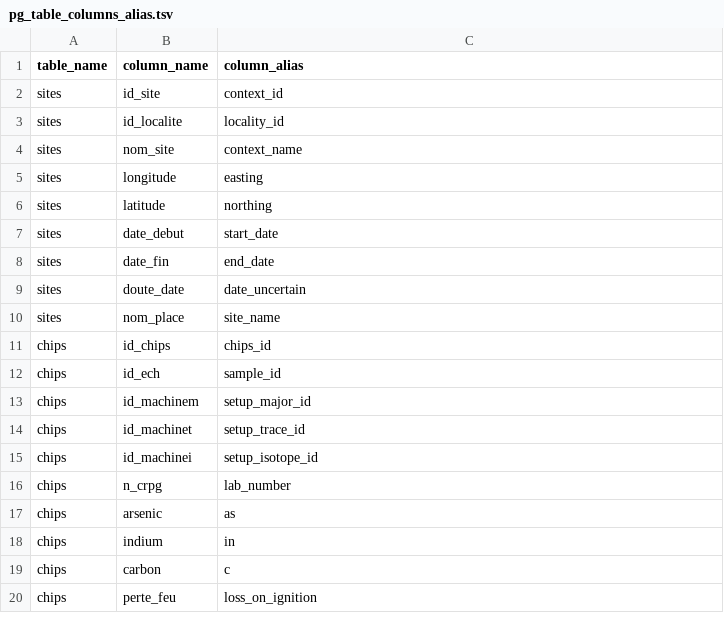
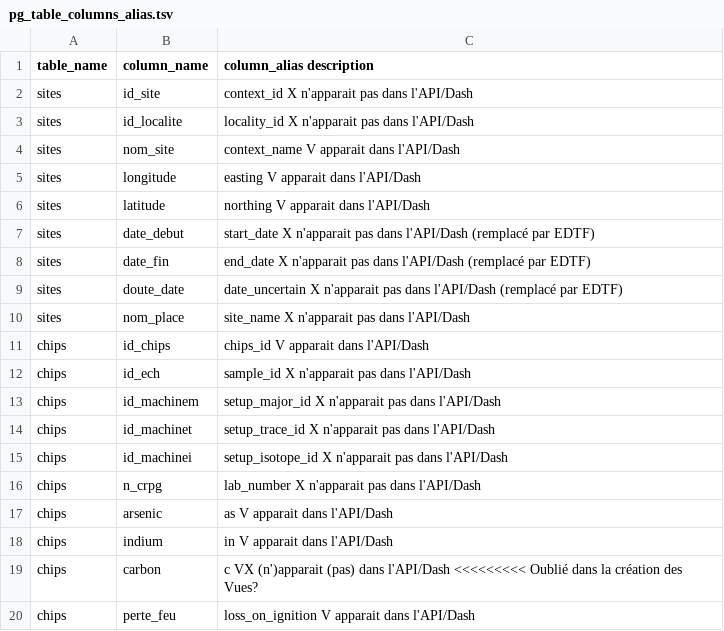
Before and after one commit to iramat/chips, a TSV file: static/data/pg_table_columns_alias.tsv, drawn as a sheet.

Commit message:
Update pg_table_columns_alias.tsv

```diff
--- a/static/data/pg_table_columns_alias.tsv
+++ b/static/data/pg_table_columns_alias.tsv
@@ -1,20 +1,20 @@
-table_name	column_name	column_alias
-sites	id_site	context_id
-sites	id_localite	locality_id
-sites	nom_site	context_name
-sites	longitude	easting
-sites	latitude	northing
-sites	date_debut	start_date
-sites	date_fin	end_date
-sites	doute_date	date_uncertain
-sites	nom_place	site_name
-chips	id_chips	chips_id
-chips	id_ech	sample_id
-chips	id_machinem	setup_major_id
-chips	id_machinet	setup_trace_id
-chips	id_machinei	setup_isotope_id
-chips	n_crpg	lab_number
-chips	arsenic	as
-chips	indium	in
-chips	carbon	c
-chips	perte_feu	loss_on_ignition
+table_name	column_name	column_alias  description
+sites	id_site	context_id  X n'apparait pas dans l'API/Dash
+sites	id_localite	locality_id  X n'apparait pas dans l'API/Dash
+sites	nom_site	context_name  V apparait dans l'API/Dash
+sites	longitude	easting  V apparait dans l'API/Dash
+sites	latitude	northing  V apparait dans l'API/Dash
+sites	date_debut	start_date  X n'apparait pas dans l'API/Dash (remplacé par EDTF)
+sites	date_fin	end_date  X n'apparait pas dans l'API/Dash (remplacé par EDTF)
+sites	doute_date	date_uncertain  X n'apparait pas dans l'API/Dash (remplacé par EDTF)
+sites	nom_place	site_name  X n'apparait pas dans l'API/Dash
+chips	id_chips	chips_id  V apparait dans l'API/Dash
+chips	id_ech	sample_id  X n'apparait pas dans l'API/Dash
+chips	id_machinem	setup_major_id  X n'apparait pas dans l'API/Dash
+chips	id_machinet	setup_trace_id  X n'apparait pas dans l'API/Dash
+chips	id_machinei	setup_isotope_id  X n'apparait pas dans l'API/Dash
+chips	n_crpg	lab_number  X n'apparait pas dans l'API/Dash
+chips	arsenic	as  V apparait dans l'API/Dash
+chips	indium	in  V apparait dans l'API/Dash
+chips	carbon	c  VX (n')apparait (pas) dans l'API/Dash <<<<<<<<< Oublié dans la création des Vues?
+chips	perte_feu	loss_on_ignition  V apparait dans l'API/Dash
```
